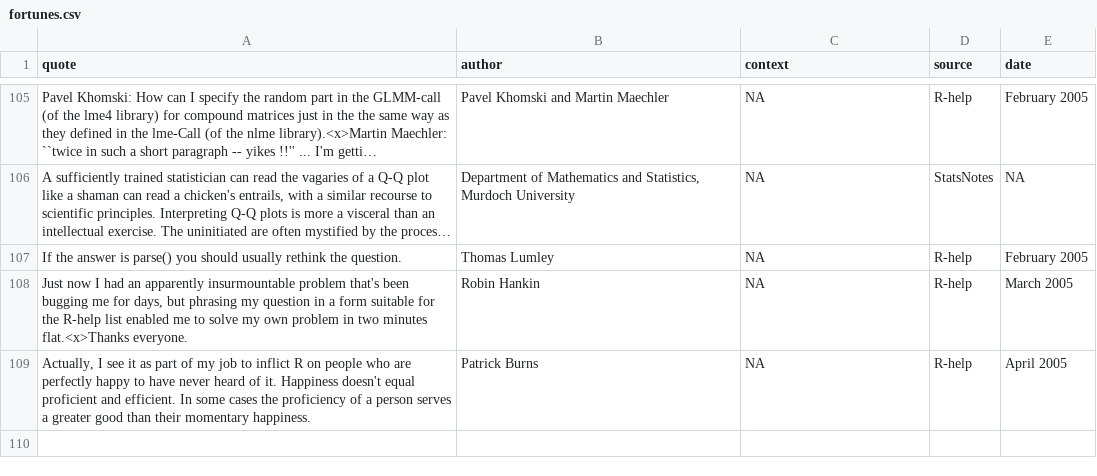
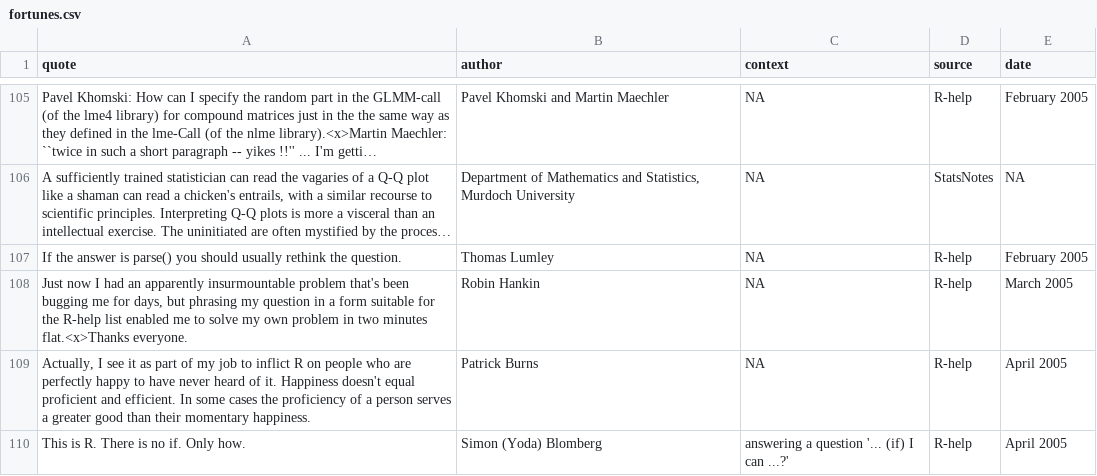
Before and after one commit to rforge/fortunes, a CSV file: trunk/inst/fortunes/fortunes.csv, drawn as a sheet; only a part is shown, gaps mark what is left out; long unchanged cells end in ….

Commit message:
Simon (Yoda) Blomberg - suggestion by Peter Dalgaard
git-svn-id: svn://svn.r-forge.r-project.org/svnroot/fortunes@98 edb9625f-4e0d-4859-8d74-9fd3b1da38cb

```diff
--- a/trunk/inst/fortunes/fortunes.csv
+++ b/trunk/inst/fortunes/fortunes.csv
@@ -109 +109,2 @@ Just now I had an apparently insurmountable problem that's been bugging me for d
 Actually, I see it as part of my job to inflict R on people who are perfectly happy to have never heard of it. Happiness  doesn't equal proficient and efficient. In some cases the proficiency of a person serves a greater good than their momentary happiness.;Patrick Burns;NA;R-help;April 2005
+This is R. There is no if. Only how.;Simon (Yoda) Blomberg;answering a question '... (if) I can ...?';R-help;April 2005
```
